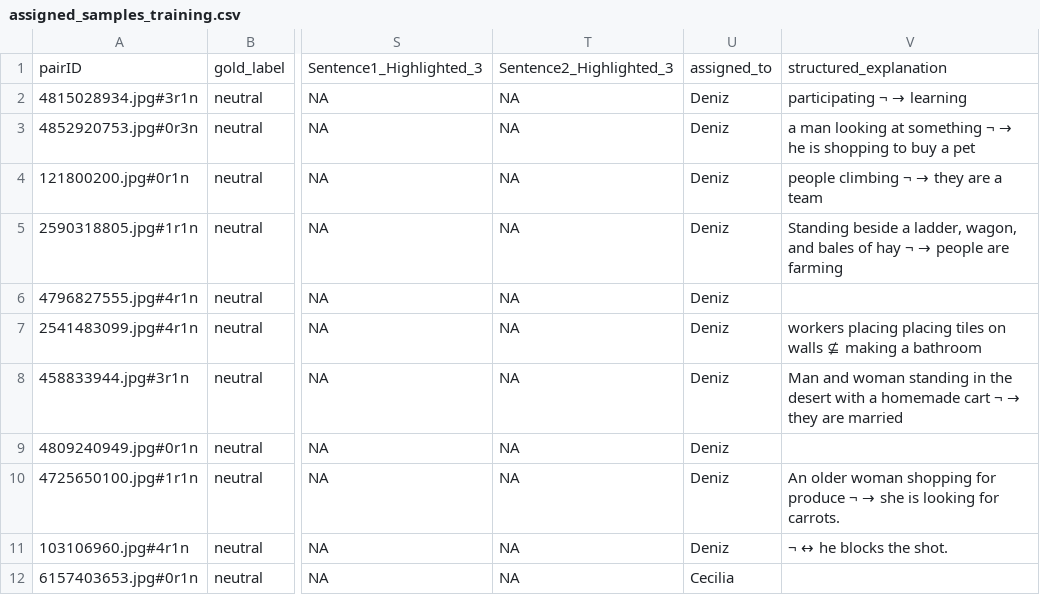
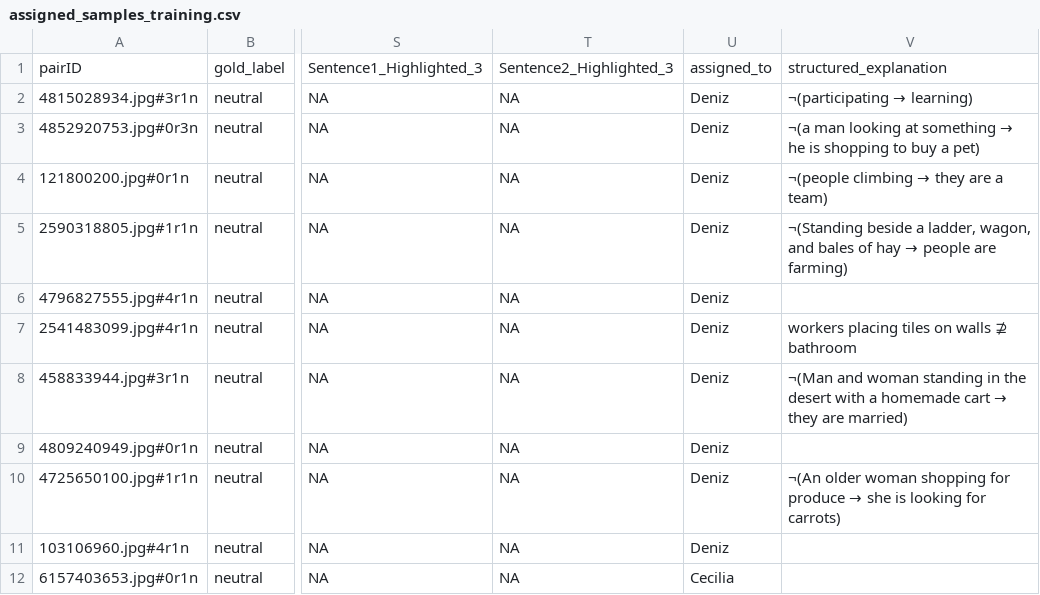
Before and after one commit to ceciliaiacometta/Structured-e-SNLI, a CSV file: data/assigned_samples_training.csv, drawn as a sheet; only a part is shown, gaps mark what is left out; the diff covers the shown part only; the diff names each change by its address in the sheet, - before the commit and + after, or states it on an @@ line.

```diff
--- a/data/assigned_samples_training.csv
+++ b/data/assigned_samples_training.csv
@@ V2: participating ¬ → learning → ¬(participating → learning) @@
@@ V3: a man looking at something ¬ → he is shopping to buy a pet → ¬(a man looking at something → he is shopping to buy a pet) @@
@@ V4: people climbing ¬ → they are a team → ¬(people climbing → they are a team) @@
@@ V5: Standing beside a ladder, wagon, and bales of hay ¬ → people are farming → ¬(Standing beside a ladder, wagon, and bales of hay → people are farming) @@
-V7: workers placing placing tiles on walls ⊈ making a bathroom
+V7: workers placing tiles on walls ⊉ bathroom
@@ V8: Man and woman standing in the desert with a homemade cart ¬ → they are married → ¬(Man and woman standing in the desert with a homemade cart → they are married) @@
@@ V10: An older woman shopping for produce ¬ → she is looking for carrots. → ¬(An older woman shopping for produce → she is looking for carrots) @@
-V11: ¬ ↔ he blocks the shot.
+V11: (empty)
```
Also changed, not shown: 25 edited cells elsewhere in this file, 6 other files.
